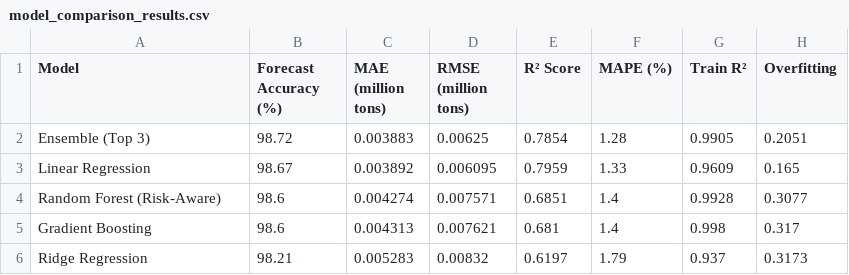
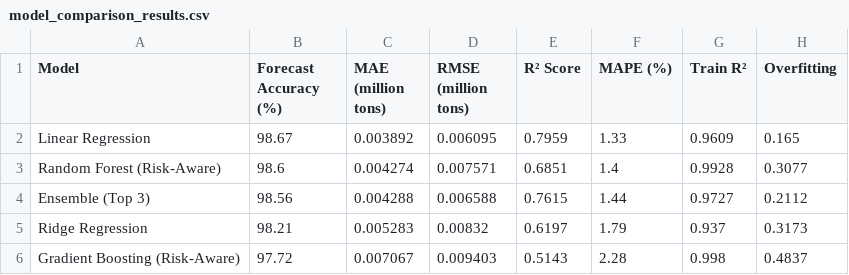
Before and after one commit to MennaZaid/OptiLayer-Forecaster, a CSV file: outputs/model_comparison_results.csv, drawn as a sheet; removed rows and columns are numbered as before the commit, all else as after; the diff names each change by its address in the sheet, - before the commit and + after, or states it on an @@ line.

```diff
--- a/outputs/model_comparison_results.csv
+++ b/outputs/model_comparison_results.csv
-row 2: Ensemble (Top 3) | 98.72 | 0.003883 | 0.00625 | 0.7854 | 1.28 | 0.9905 | 0.2051
-row 5: Gradient Boosting | 98.6 | 0.004313 | 0.007621 | 0.681 | 1.4 | 0.998 | 0.317
+row 4: Ensemble (Top 3) | 98.56 | 0.004288 | 0.006588 | 0.7615 | 1.44 | 0.9727 | 0.2112
+row 6: Gradient Boosting (Risk-Aware) | 97.72 | 0.007067 | 0.009403 | 0.5143 | 2.28 | 0.998 | 0.4837
```
Also changed, not shown: outputs/Ensemble_Risk_Analysis.csv, 7 other files.
